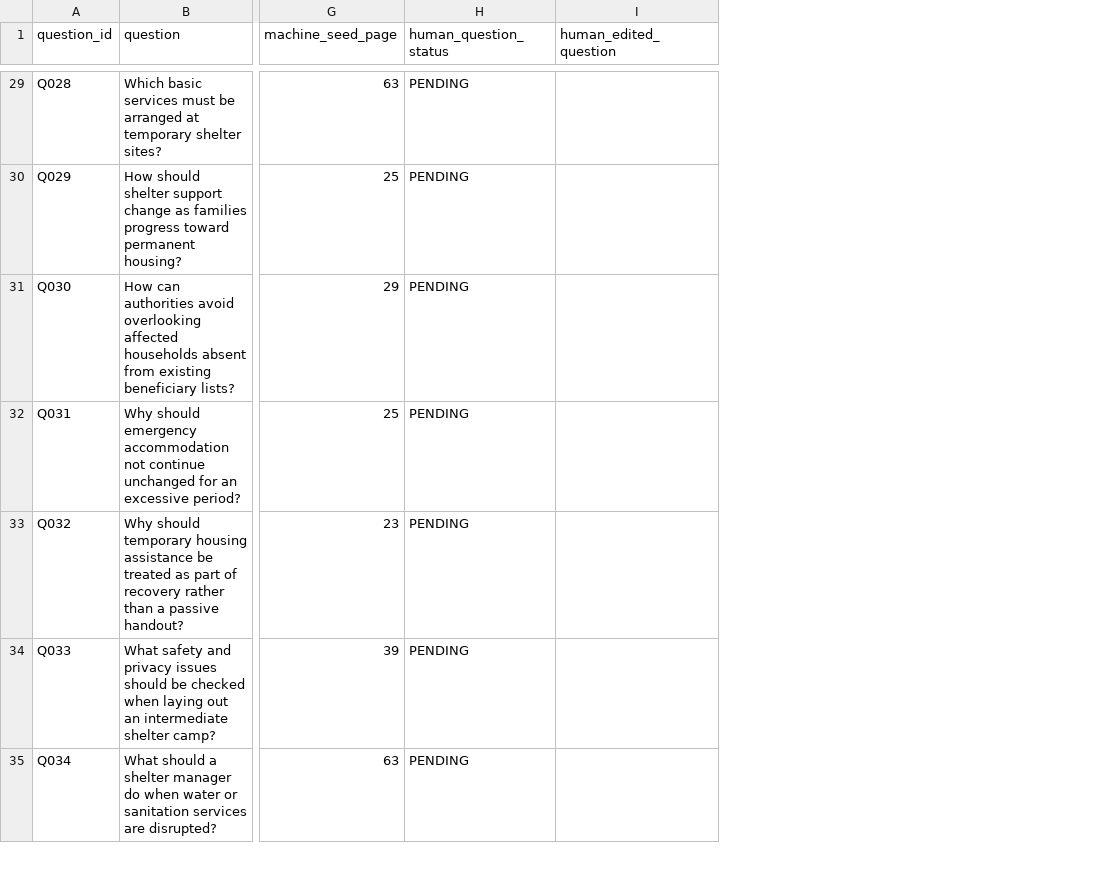
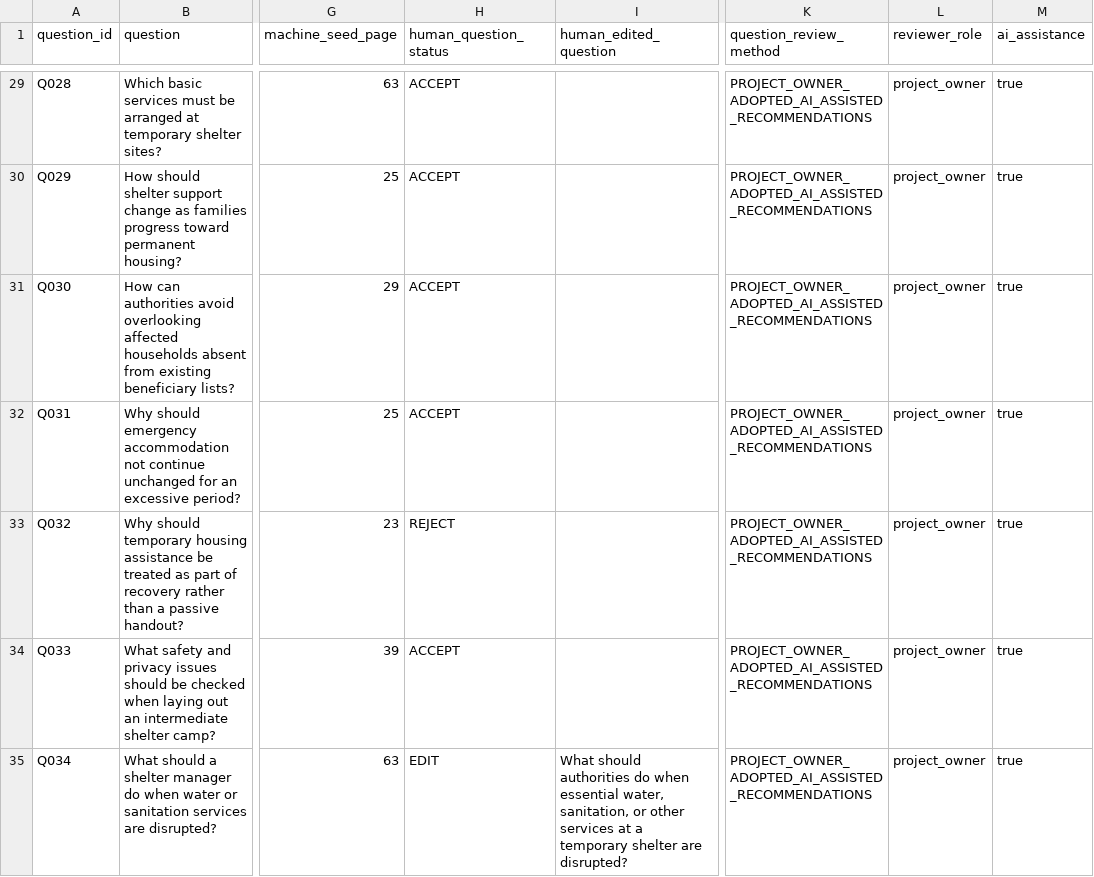
Before and after one commit to manoj291205/sentinel-flood-evacuation, a CSV file: data/eval_v3/phase13/question_review.csv, drawn as a sheet; only a part is shown, gaps mark what is left out; the diff covers the shown part only; the diff names each change by its address in the sheet, - before the commit and + after, or states it on an @@ line.

Commit message:
V3 Phase 13A.1: apply adopted question review and prepare passage review

```diff
--- a/data/eval_v3/phase13/question_review.csv
+++ b/data/eval_v3/phase13/question_review.csv
+column K (question_review_method), rows 29-35: all PROJECT_OWNER_ADOPTED_AI_ASSISTED_RECOMMENDATIONS
+column L (reviewer_role), rows 29-35: all project_owner
+column M (ai_assistance), rows 29-35: all true
-H29:H32 (human_question_status): PENDING
+H29:H32 (human_question_status): ACCEPT
-H33 (human_question_status): PENDING
+H33 (human_question_status): REJECT
-H34 (human_question_status): PENDING
+H34 (human_question_status): ACCEPT
-H35 (human_question_status): PENDING
+H35 (human_question_status): EDIT
-I35 (human_edited_question): (empty)
+I35 (human_edited_question): What should authorities do when essential water, sanitation, or other services at a temporary shelter are disrupted?
```
Also changed, not shown: 56 edited cells elsewhere in this file, 10 other files.
